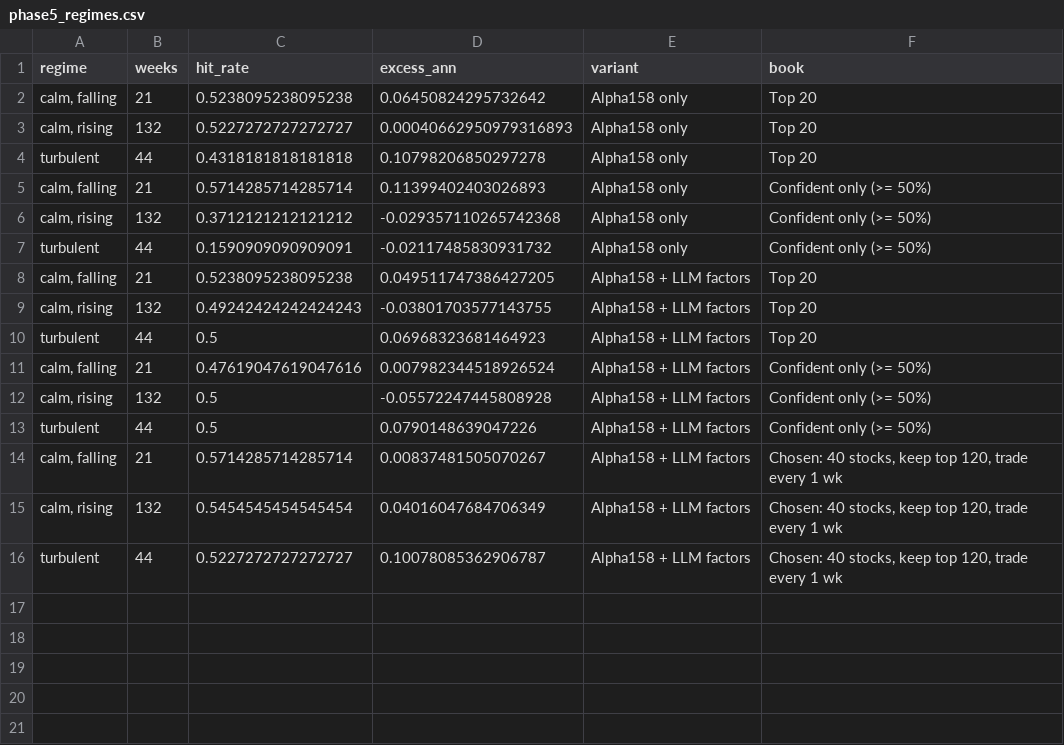
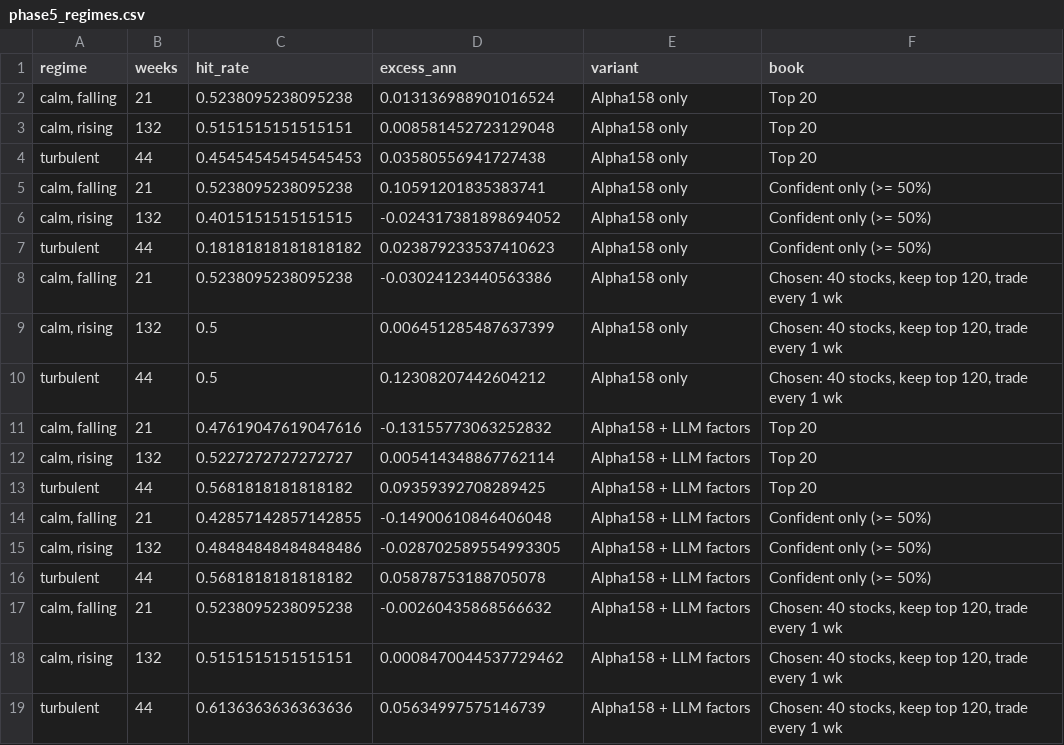
Before and after one commit to Chaitya2085/LLM-Alpha-Discovery, a CSV file: results/india/phase5_regimes.csv, drawn as a sheet.

```diff
--- a/results/india/phase5_regimes.csv
+++ b/results/india/phase5_regimes.csv
@@ -1,16 +1,19 @@
 regime,weeks,hit_rate,excess_ann,variant,book
-"calm, falling",21,0.5238095238095238,0.06450824295732642,Alpha158 only,Top 20
-"calm, rising",132,0.5227272727272727,0.00040662950979316893,Alpha158 only,Top 20
-turbulent,44,0.4318181818181818,0.10798206850297278,Alpha158 only,Top 20
-"calm, falling",21,0.5714285714285714,0.11399402403026893,Alpha158 only,Confident only (>= 50%)
-"calm, rising",132,0.3712121212121212,-0.029357110265742368,Alpha158 only,Confident only (>= 50%)
-turbulent,44,0.1590909090909091,-0.02117485830931732,Alpha158 only,Confident only (>= 50%)
-"calm, falling",21,0.5238095238095238,0.049511747386427205,Alpha158 + LLM factors,Top 20
-"calm, rising",132,0.49242424242424243,-0.03801703577143755,Alpha158 + LLM factors,Top 20
-turbulent,44,0.5,0.06968323681464923,Alpha158 + LLM factors,Top 20
-"calm, falling",21,0.47619047619047616,0.007982344518926524,Alpha158 + LLM factors,Confident only (>= 50%)
-"calm, rising",132,0.5,-0.05572247445808928,Alpha158 + LLM factors,Confident only (>= 50%)
-turbulent,44,0.5,0.0790148639047226,Alpha158 + LLM factors,Confident only (>= 50%)
-"calm, falling",21,0.5714285714285714,0.00837481505070267,Alpha158 + LLM factors,"Chosen: 40 stocks, keep top 120, trade every 1 wk"
-"calm, rising",132,0.5454545454545454,0.04016047684706349,Alpha158 + LLM factors,"Chosen: 40 stocks, keep top 120, trade every 1 wk"
-turbulent,44,0.5227272727272727,0.10078085362906787,Alpha158 + LLM factors,"Chosen: 40 stocks, keep top 120, trade every 1 wk"
+"calm, falling",21,0.5238095238095238,0.013136988901016524,Alpha158 only,Top 20
+"calm, rising",132,0.5151515151515151,0.008581452723129048,Alpha158 only,Top 20
+turbulent,44,0.45454545454545453,0.03580556941727438,Alpha158 only,Top 20
+"calm, falling",21,0.5238095238095238,0.10591201835383741,Alpha158 only,Confident only (>= 50%)
+"calm, rising",132,0.4015151515151515,-0.024317381898694052,Alpha158 only,Confident only (>= 50%)
+turbulent,44,0.18181818181818182,0.023879233537410623,Alpha158 only,Confident only (>= 50%)
+"calm, falling",21,0.5238095238095238,-0.03024123440563386,Alpha158 only,"Chosen: 40 stocks, keep top 120, trade every 1 wk"
+"calm, rising",132,0.5,0.006451285487637399,Alpha158 only,"Chosen: 40 stocks, keep top 120, trade every 1 wk"
+turbulent,44,0.5,0.12308207442604212,Alpha158 only,"Chosen: 40 stocks, keep top 120, trade every 1 wk"
+"calm, falling",21,0.47619047619047616,-0.13155773063252832,Alpha158 + LLM factors,Top 20
+"calm, rising",132,0.5227272727272727,0.005414348867762114,Alpha158 + LLM factors,Top 20
+turbulent,44,0.5681818181818182,0.09359392708289425,Alpha158 + LLM factors,Top 20
+"calm, falling",21,0.42857142857142855,-0.14900610846406048,Alpha158 + LLM factors,Confident only (>= 50%)
+"calm, rising",132,0.48484848484848486,-0.028702589554993305,Alpha158 + LLM factors,Confident only (>= 50%)
+turbulent,44,0.5681818181818182,0.05878753188705078,Alpha158 + LLM factors,Confident only (>= 50%)
+"calm, falling",21,0.5238095238095238,-0.00260435868566632,Alpha158 + LLM factors,"Chosen: 40 stocks, keep top 120, trade every 1 wk"
+"calm, rising",132,0.5151515151515151,0.0008470044537729462,Alpha158 + LLM factors,"Chosen: 40 stocks, keep top 120, trade every 1 wk"
+turbulent,44,0.6136363636363636,0.05634997575146739,Alpha158 + LLM factors,"Chosen: 40 stocks, keep top 120, trade every 1 wk"
```
Also changed, not shown: data/processed/india/corporate_actions.csv, results/india/phase2_factor_scores.csv, 40 other files.
